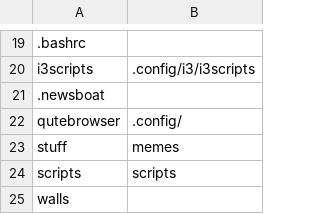
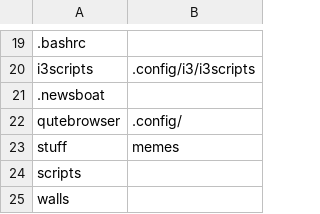
Before and after one commit to qlrs/arch, a CSV file: scripts/configlocations.csv, drawn as a sheet; only a part is shown, gaps mark what is left out.

Commit message:
fixed an oopsie for scripst folder

```diff
--- a/scripts/configlocations.csv
+++ b/scripts/configlocations.csv
@@ -23,3 +23,3 @@ qutebrowser,.config/
 stuff,memes
-scripts,scripts
+scripts,
 walls,
```
